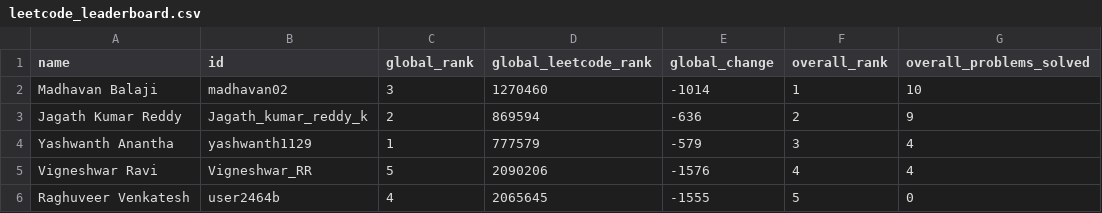
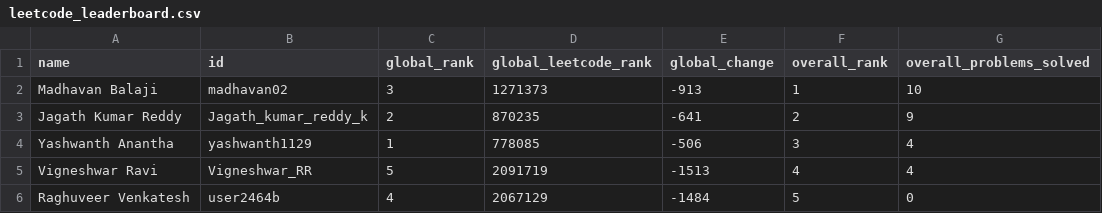
Before and after one commit to DSMLIUI/home, a CSV file: public/data/leetcode_leaderboard.csv, drawn as a sheet; only a part is shown; the diff names each change by its address in the sheet, - before the commit and + after, or states it on an @@ line.

```diff
--- a/public/data/leetcode_leaderboard.csv
+++ b/public/data/leetcode_leaderboard.csv
-D2 (global_leetcode_rank): 1270460
+D2 (global_leetcode_rank): 1271373
-E2 (global_change): -1014
+E2 (global_change): -913
-D3 (global_leetcode_rank): 869594
+D3 (global_leetcode_rank): 870235
-E3 (global_change): -636
+E3 (global_change): -641
-D4 (global_leetcode_rank): 777579
+D4 (global_leetcode_rank): 778085
-E4 (global_change): -579
+E4 (global_change): -506
-D5 (global_leetcode_rank): 2090206
+D5 (global_leetcode_rank): 2091719
-E5 (global_change): -1576
+E5 (global_change): -1513
-D6 (global_leetcode_rank): 2065645
+D6 (global_leetcode_rank): 2067129
-E6 (global_change): -1555
+E6 (global_change): -1484
```
